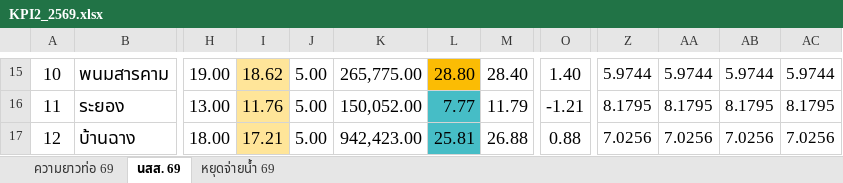
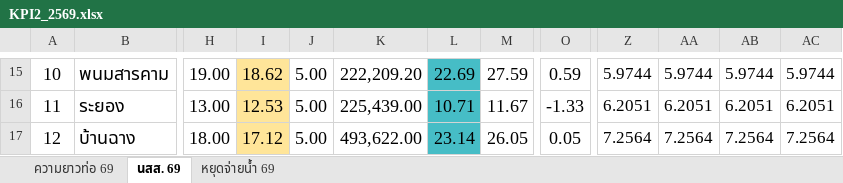
Before and after one commit to prayoonsi147-code/NRW_PWA1_Dashboard, an Excel workbook: Dashboard_Leak/ข้อมูลดิบ/เกณฑ์วัดน้ำสูญเสีย/KPI2_2569.xlsx, sheet นสส. 69, drawn as a sheet; only a part is shown, gaps mark what is left out; values as stored, in another font and other column widths than the file's, no borders; charts and pictures and conditional formats not drawn; the diff covers the shown part only; the diff names each change by its address in the sheet, - before the commit and + after, or states it on an @@ line.

```diff
--- a/Dashboard_Leak/ข้อมูลดิบ/เกณฑ์วัดน้ำสูญเสีย/KPI2_2569.xlsx (sheet นสส. 69)
+++ b/Dashboard_Leak/ข้อมูลดิบ/เกณฑ์วัดน้ำสูญเสีย/KPI2_2569.xlsx (sheet นสส. 69)
-K15: 265,775.00
+K15: 222,209.20
-L15: 28.80
+L15: 22.69
-L15 fill: #FBBC04
+L15 fill: #46BDC6
-M15: 28.40
+M15: 27.59
-O15: 1.40
+O15: 0.59
-I16: 11.76
+I16: 12.53
-K16: 150,052.00
+K16: 225,439.00
-L16: 7.77
+L16: 10.71
-M16: 11.79
+M16: 11.67
-O16: -1.21
+O16: -1.33
-Z16: 8.1795
+Z16: 6.2051
-AA16: 8.1795
+AA16: 6.2051
-AB16: 8.1795
+AB16: 6.2051
-AC16: 8.1795
+AC16: 6.2051
-I17: 17.21
+I17: 17.12
-K17: 942,423.00
+K17: 493,622.00
-L17: 25.81
+L17: 23.14
-M17: 26.88
+M17: 26.05
-O17: 0.88
+O17: 0.05
-Z17: 7.0256
+Z17: 7.2564
-AA17: 7.0256
+AA17: 7.2564
-AB17: 7.0256
+AB17: 7.2564
-AC17: 7.0256
+AC17: 7.2564
```
Also changed, not shown: 32 removed rows, 223 edited cells and cell formats elsewhere in this sheet, sheet หยุดจ่ายน้ำ 69, sheet ความยาวท่อ 69, Dashboard_Leak/ข้อมูลดิบ/Real Leak/RL_2569.xlsx, 52 other files.
